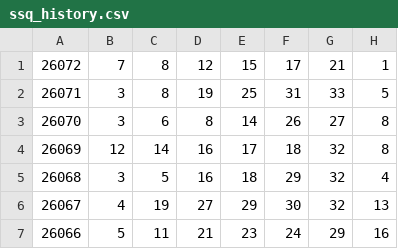
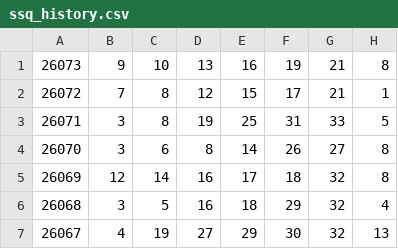
Before and after one commit to ohbaby30/kl8-public-data, a CSV file: ssq_history.csv, drawn as a sheet; only a part is shown; the shorter side is filled out with more unchanged rows; the diff names each change by its address in the sheet, - before the commit and + after, or states it on an @@ line.

Commit message:
update lottery data 2026-06-29 02:40:01

```diff
--- a/ssq_history.csv
+++ b/ssq_history.csv
+row 1: 26073 | 9 | 10 | 13 | 16 | 19 | 21 | 8
```
Also changed, not shown: 1 other file.
